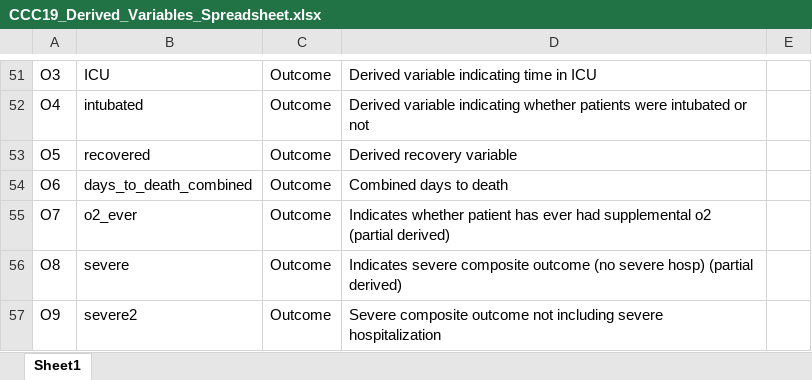
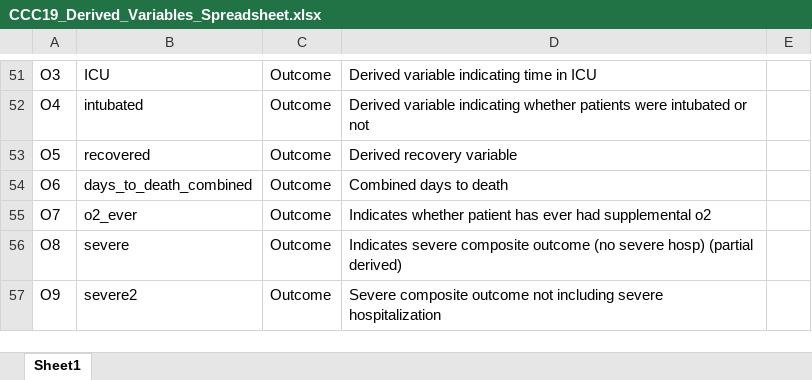
Before and after one commit to covidncancer/CCC19_dictionary, an Excel workbook: CCC19_Derived_Variables_Spreadsheet.xlsx, sheet Sheet1, drawn as a sheet; only a part is shown, gaps mark what is left out; values as stored, in another font and other column widths than the file's, no borders; table styles not drawn; the diff names each change by its address in the sheet, - before the commit and + after, or states it on an @@ line.

Commit message:
Modified derived variables
Made O2_ever a full derived variable (was partial)
Made intubated a full derived variable (was partial)
Made severe3 a full derived variable (was partial)
Related bug fixes

```diff
--- a/CCC19_Derived_Variables_Spreadsheet.xlsx (sheet Sheet1)
+++ b/CCC19_Derived_Variables_Spreadsheet.xlsx (sheet Sheet1)
-D55: …supplemental o2 (partial derived)
+D55: …supplemental o2
```
Also changed, not shown: 1 other file.
